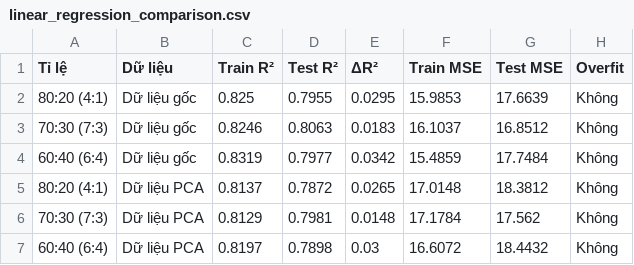
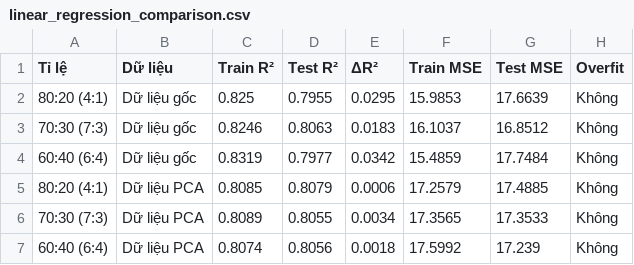
Before and after one commit to ducqwang/life-expectancy-prediction, a CSV file: results/linear_regression_comparison.csv, drawn as a sheet.

```diff
--- a/results/linear_regression_comparison.csv
+++ b/results/linear_regression_comparison.csv
@@ -4,4 +4,4 @@ Tỉ lệ,Dữ liệu,Train R²,Test R²,ΔR²,Train MSE,Test MSE,Overfit
 60:40 (6:4),Dữ liệu gốc,0.8319,0.7977,0.0342,15.4859,17.7484,Không
-80:20 (4:1),Dữ liệu PCA,0.8137,0.7872,0.0265,17.0148,18.3812,Không
-70:30 (7:3),Dữ liệu PCA,0.8129,0.7981,0.0148,17.1784,17.562,Không
-60:40 (6:4),Dữ liệu PCA,0.8197,0.7898,0.03,16.6072,18.4432,Không
+80:20 (4:1),Dữ liệu PCA,0.8085,0.8079,0.0006,17.2579,17.4885,Không
+70:30 (7:3),Dữ liệu PCA,0.8089,0.8055,0.0034,17.3565,17.3533,Không
+60:40 (6:4),Dữ liệu PCA,0.8074,0.8056,0.0018,17.5992,17.239,Không
```
Also changed, not shown: 13 other files.
